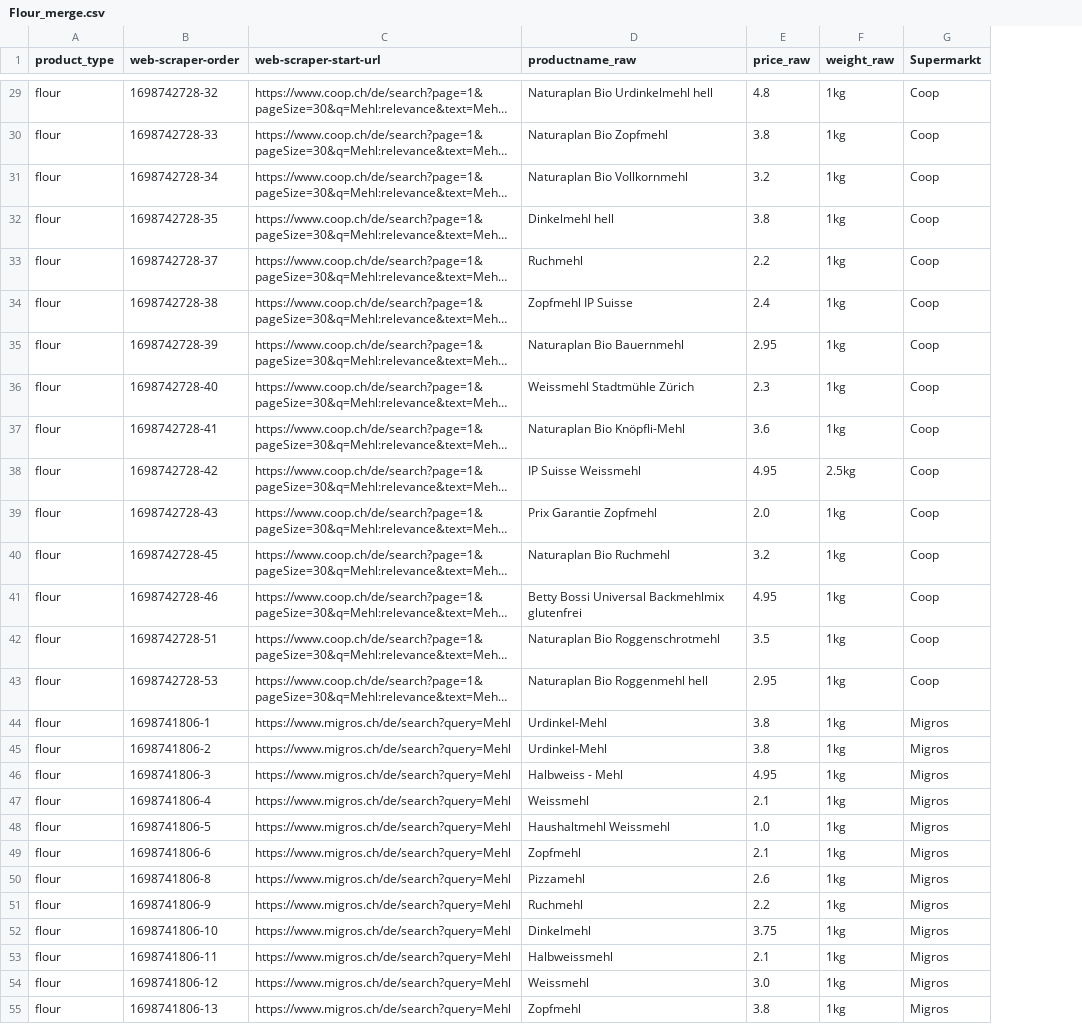
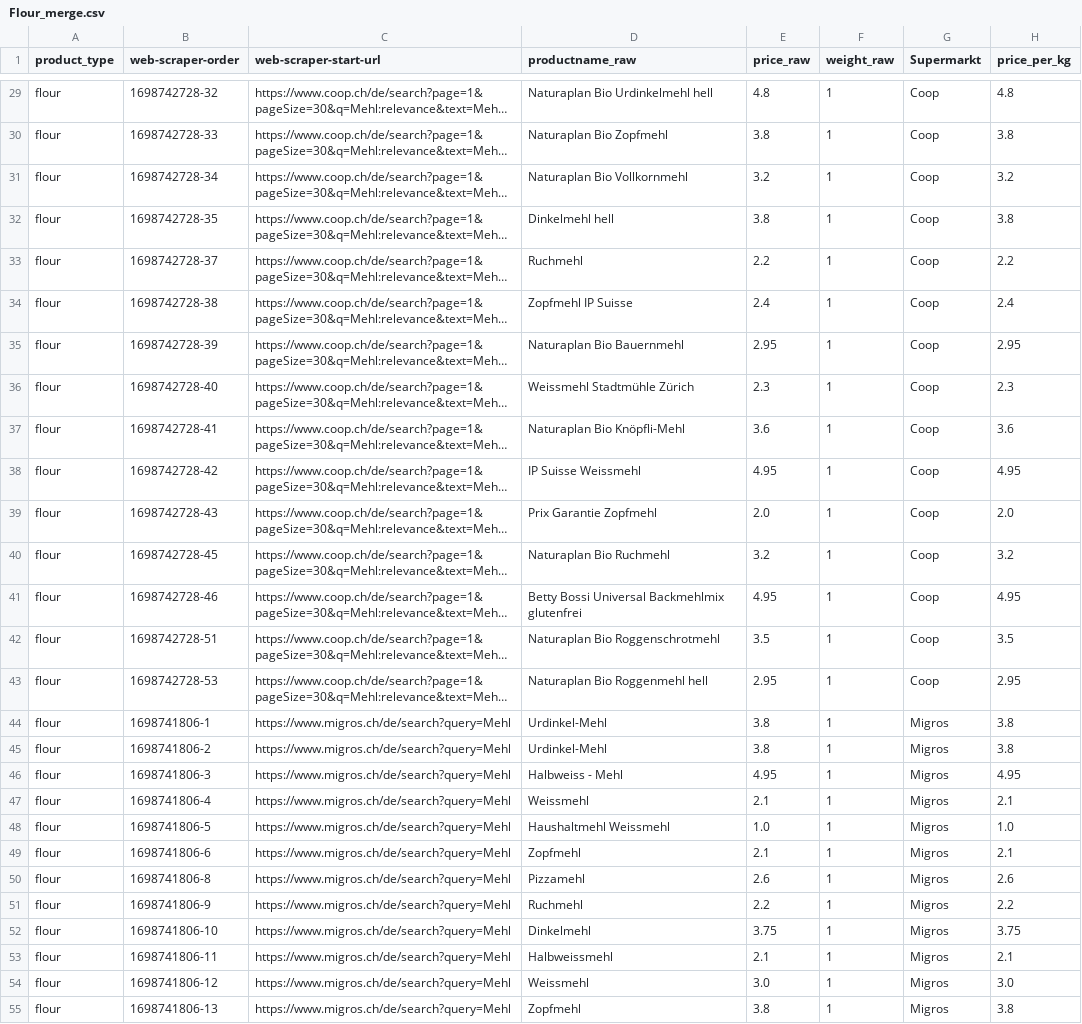
Before and after one commit to husicabe/groceries, a CSV file: preparation/Flour_merge.csv, drawn as a sheet; only a part is shown, gaps mark what is left out; long unchanged cells end in …; the diff covers the shown part only; the diff names each change by its address in the sheet, - before the commit and + after, or states it on an @@ line.

```diff
--- a/preparation/Flour_merge.csv
+++ b/preparation/Flour_merge.csv
+column H (price_per_kg), rows 29-55: 4.8 | 3.8 | 3.2 | 3.8 | 2.2 | 2.4 | 2.95 | 2.3 | 3.6 | 4.95 | 2.0 | 3.2 | 4.95 | 3.5 | 2.95 | 3.8 | 3.8 | 4.95 | 2.1 | 1.0 | 2.1 | 2.6 | 2.2 | 3.75 | 2.1 | 3.0 | 3.8
-F29:F37 (weight_raw): 1kg
+F29:F37 (weight_raw): 1
-F38 (weight_raw): 2.5kg
+F38 (weight_raw): 1
-F39:F55 (weight_raw): 1kg
+F39:F55 (weight_raw): 1
```
Also changed, not shown: 40 edited cells elsewhere in this file, 14 other files.
